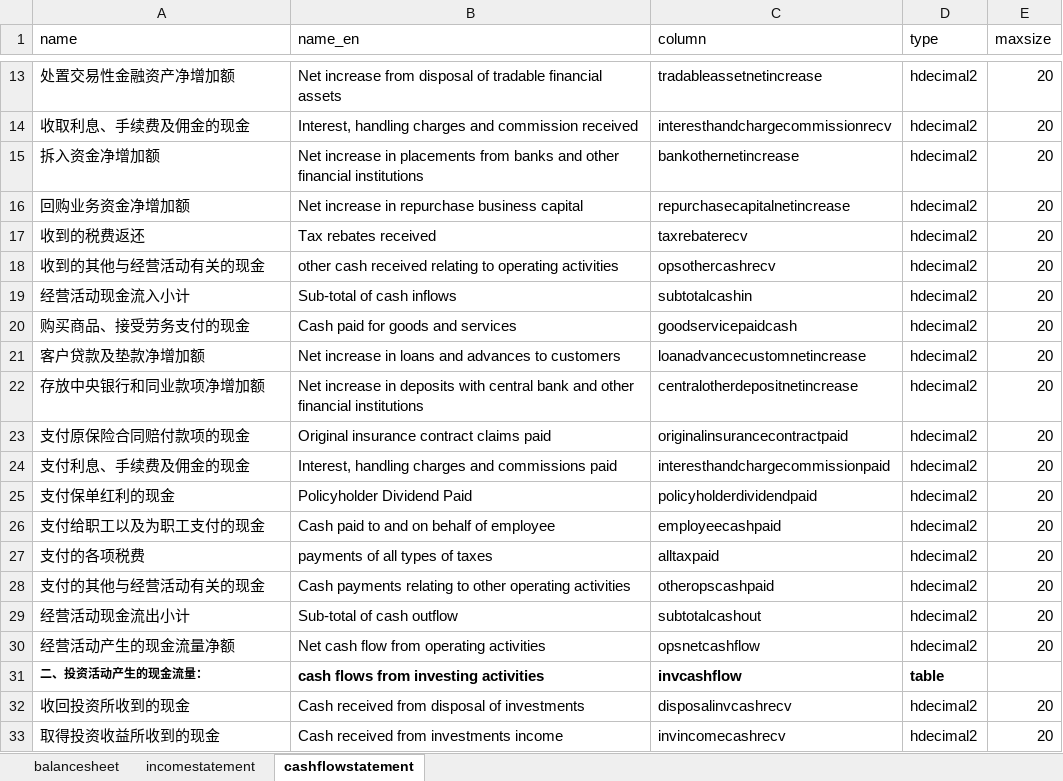
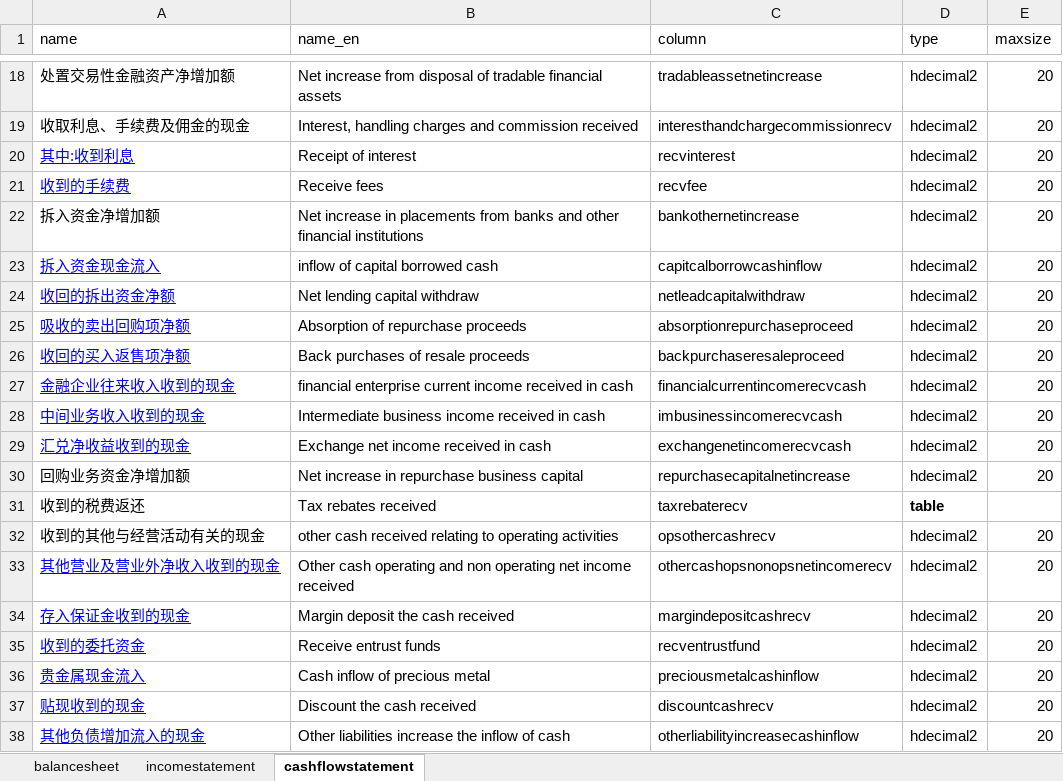
Before and after one commit to magastzheng/stockmanager-go, an Excel workbook: src/resource/account/accountdb.xlsx, sheet cashflowstatement, drawn as a sheet; only a part is shown, gaps mark what is left out; the shorter side is filled out with more unchanged rows; values as stored, in another font and other column widths than the file's, no borders; addresses are those after the commit; the diff covers the shown part only; the diff names each change by its address in the sheet, - before the commit and + after, or states it on an @@ line.

Commit message:
Update the account db definition

```diff
--- a/src/resource/account/accountdb.xlsx (sheet cashflowstatement)
+++ b/src/resource/account/accountdb.xlsx (sheet cashflowstatement)
+row 20: 其中:收到利息 | Receipt of interest | recvinterest | hdecimal2 | 20
+row 21: 收到的手续费 | Receive fees | recvfee | hdecimal2 | 20
+row 23: 拆入资金现金流入 | inflow of capital borrowed cash | capitcalborrowcashinflow | hdecimal2 | 20
+row 24: 收回的拆出资金净额 | Net lending capital withdraw | netleadcapitalwithdraw | hdecimal2 | 20
+row 25: 吸收的卖出回购项净额 | Absorption of repurchase proceeds | absorptionrepurchaseproceed | hdecimal2 | 20
+row 26: 收回的买入返售项净额 | Back purchases of resale proceeds | backpurchaseresaleproceed | hdecimal2 | 20
+row 27: 金融企业往来收入收到的现金 | financial enterprise current income received in cash | financialcurrentincomerecvcash | hdecimal2 | 20
+row 28: 中间业务收入收到的现金 | Intermediate business income received in cash | imbusinessincomerecvcash | hdecimal2 | 20
+row 29: 汇兑净收益收到的现金 | Exchange net income received in cash | exchangenetincomerecvcash | hdecimal2 | 20
-D31 (type): hdecimal2
+D31 (type): table
-D31 bold: off
+D31 bold: on
-E31 (maxsize): 20
+E31 (maxsize): (empty)
+row 33: 其他营业及营业外净收入收到的现金 | Other cash operating and non operating net income received | othercashopsnonopsnetincomerecv | hdecimal2 | 20
+row 34: 存入保证金收到的现金 | Margin deposit the cash received | margindepositcashrecv | hdecimal2 | 20
+row 35: 收到的委托资金 | Receive entrust funds | recventrustfund | hdecimal2 | 20
+row 36: 贵金属现金流入 | Cash inflow of precious metal | preciousmetalcashinflow | hdecimal2 | 20
+row 37: 贴现收到的现金 | Discount the cash received | discountcashrecv | hdecimal2 | 20
+row 38: 其他负债增加流入的现金 | Other liabilities increase the inflow of cash | otherliabilityincreasecashinflow | hdecimal2 | 20
```
Also changed, not shown: 92 added rows elsewhere in this sheet, sheet balancesheet, sheet incomestatement.
